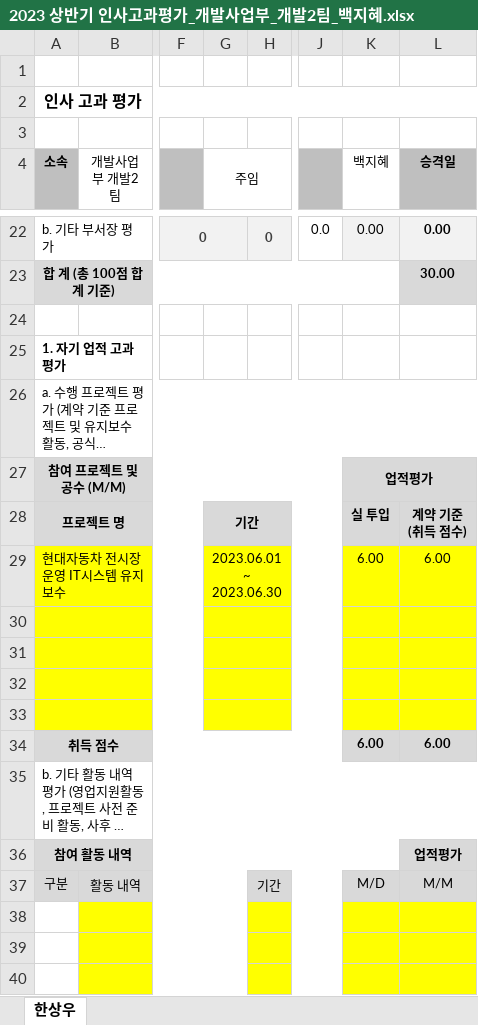
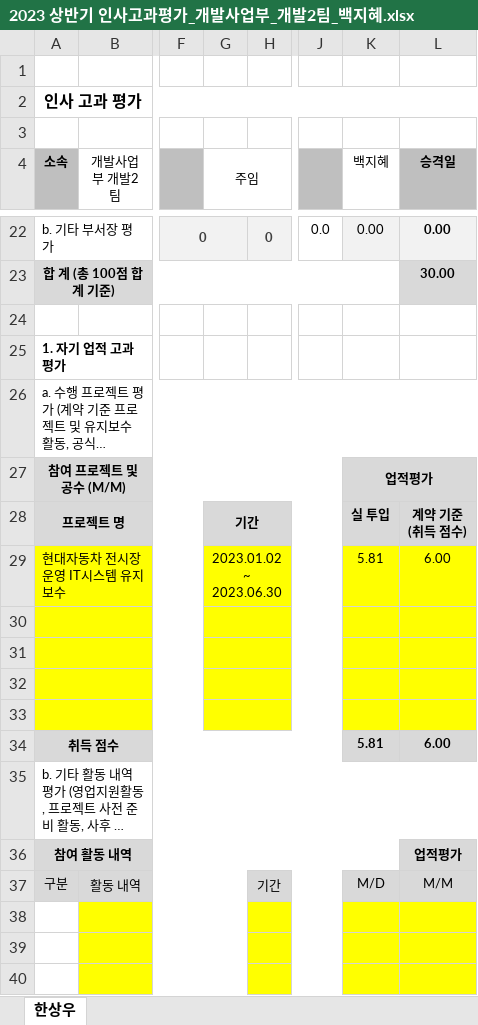
Before and after one commit to hsw8409/DevEnv, an Excel workbook: 02.팀원관리/01.인사고과평가/2023 상반기 인사고과평가_개발사업부_개발2팀_백지혜.xlsx, sheet 한상우, drawn as a sheet; only a part is shown, gaps mark what is left out; long unchanged cells end in …; values as stored, in another font and other column widths than the file's, no borders; the diff names each change by its address in the sheet, - before the commit and + after, or states it on an @@ line.

```diff
--- a/02.팀원관리/01.인사고과평가/2023 상반기 인사고과평가_개발사업부_개발2팀_백지혜.xlsx (sheet 한상우)
+++ b/02.팀원관리/01.인사고과평가/2023 상반기 인사고과평가_개발사업부_개발2팀_백지혜.xlsx (sheet 한상우)
-G29 (주임): 2023.06.01 ~ 2023.06.30
+G29 (주임): 2023.01.02 ~ 2023.06.30
-K29 (백지혜): 6.00
+K29 (백지혜): 5.81
-K34 (백지혜): 6.00
+K34 (백지혜): 5.81
```
Also changed, not shown: 02.팀원관리/01.인사고과평가/2023 상반기 인사고과평가_개발사업부_개발2팀_박유진.xlsx, 02.팀원관리/01.인사고과평가/2023 상반기 인사고과평가_개발사업부_개발2팀_엄민식.xlsx, 9 other files.
